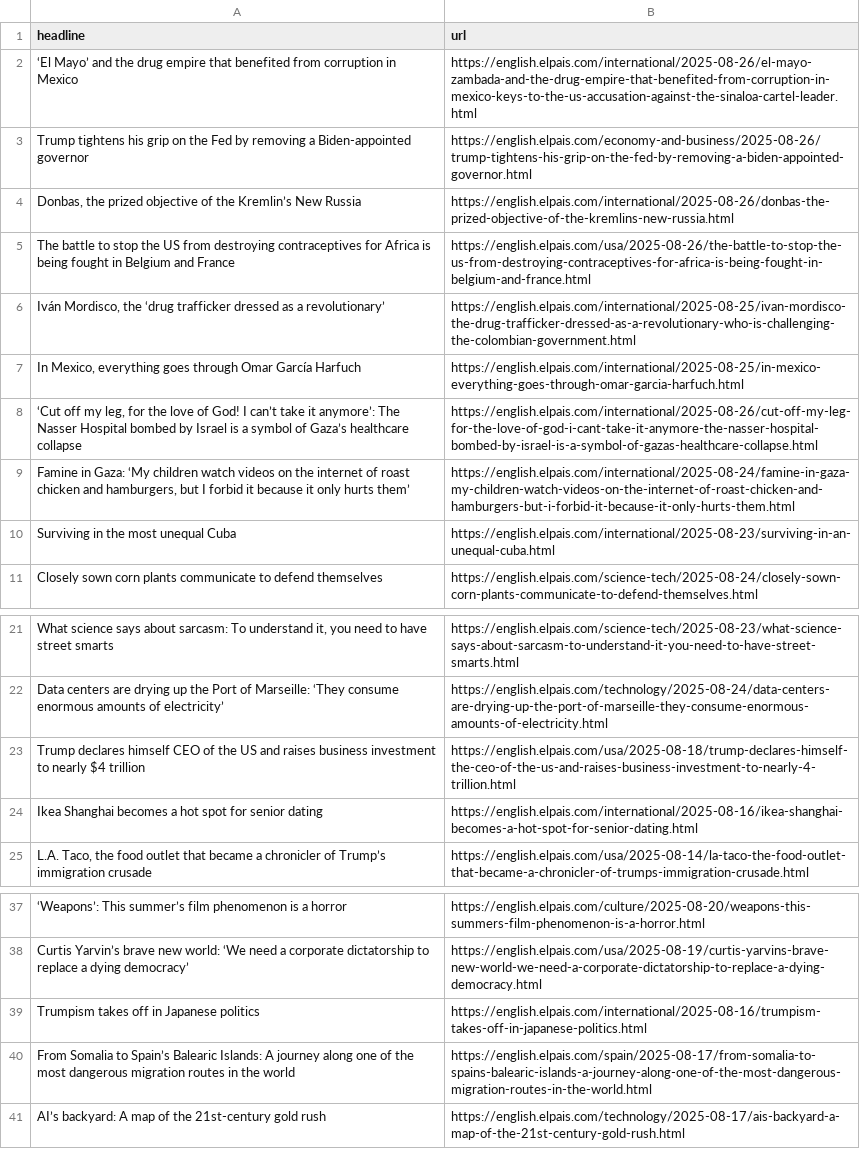
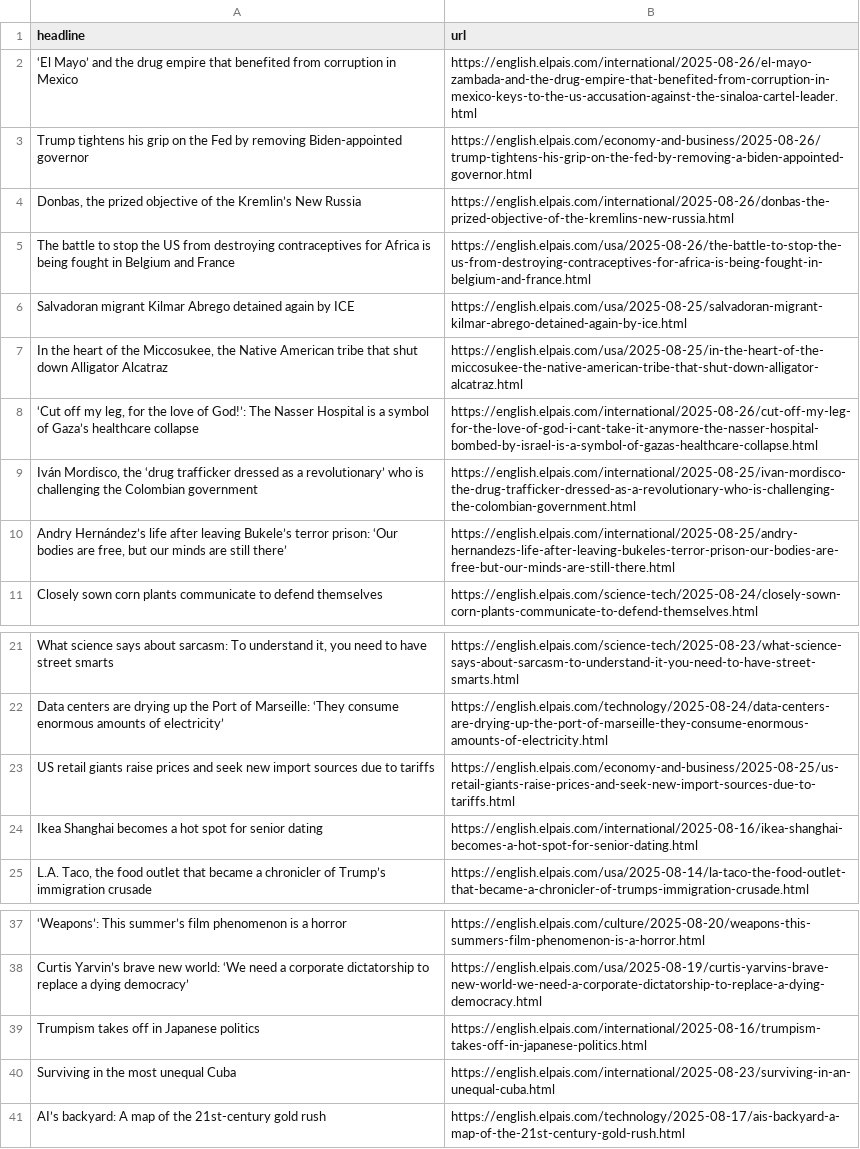
Before and after one commit to patvoe/lede-2024-auto-scraper, a CSV file: headlines.csv, drawn as a sheet; only a part is shown, gaps mark what is left out; removed rows and columns are numbered as before the commit, all else as after; the diff names each change by its address in the sheet, - before the commit and + after, or states it on an @@ line.

```diff
--- a/headlines.csv
+++ b/headlines.csv
-A3 (headline): …by removing a Biden-appointed governor
+A3 (headline): …by removing Biden-appointed governor
+row 6: Salvadoran migrant Kilmar Abrego detained again by ICE | https://english.elpais.com/usa/2025-08-25/salvadoran-migrant-kilmar-abrego-detained-again-by-ice.html
+row 7: In the heart of the Miccosukee, the Native American tribe that shut down Alligator Alcatraz | https://english.elpais.com/usa/2025-08-25/in-the-heart-of-the-miccosukee-the-native-american-tribe-that-shut-down-alligator-alcatraz.html
+row 8: ‘Cut off my leg, for the love of God!’: The Nasser Hospital is a symbol of Gaza’s healthcare collapse | https://english.elpais.com/international/2025-08-26/cut-off-my-leg-for-the-love-of-god-i-cant-take-it-anymore-the-nasser-hospital-bombed-by-israel-is-a-symbol-of-gazas-healthcare-collapse.html
-A9 (headline): …a revolutionary’
+A9 (headline): …a revolutionary’ who is challenging the Colombian government
-row 7: In Mexico, everything goes through Omar García Harfuch | https://english.elpais.com/international/2025-08-25/in-mexico-everything-goes-through-omar-garcia-harfuch.html
-row 8: ‘Cut off my leg, for the love of God! I can’t take it anymore’: The Nasser Hospital bombed by Israel is a symbol of Gaza’s healthcare collapse | https://english.elpais.com/international/2025-08-26/cut-off-my-leg-for-the-love-of-god-i-cant-take-it-anymore-the-nasser-hospital-bombed-by-israel-is-a-symbol-of-gazas-healthcare-collapse.html
-row 9: Famine in Gaza: ‘My children watch videos on the internet of roast chicken and hamburgers, but I forbid it because it only hurts them’ | https://english.elpais.com/international/2025-08-24/famine-in-gaza-my-children-watch-videos-on-the-internet-of-roast-chicken-and-hamburgers-but-i-forbid-it-because-it-only-hurts-them.html
+row 10: Andry Hernández’s life after leaving Bukele’s terror prison: ‘Our bodies are free, but our minds are still there’ | https://english.elpais.com/international/2025-08-25/andry-hernandezs-life-after-leaving-bukeles-terror-prison-our-bodies-are-free-but-our-minds-are-still-there.html
-row 23: Trump declares himself CEO of the US and raises business investment to nearly $4 trillion | https://english.elpais.com/usa/2025-08-18/trump-declares-himself-the-ceo-of-the-us-and-raises-business-investment-to-nearly-4-trillion.html
+row 23: US retail giants raise prices and seek new import sources due to tariffs | https://english.elpais.com/economy-and-business/2025-08-25/us-retail-giants-raise-prices-and-seek-new-import-sources-due-to-tariffs.html
-row 40: From Somalia to Spain’s Balearic Islands: A journey along one of the most dangerous migration routes in the world | https://english.elpais.com/spain/2025-08-17/from-somalia-to-spains-balearic-islands-a-journey-along-one-of-the-most-dangerous-migration-routes-in-the-world.html
@@ row 10 moved to row 40: Surviving in the most unequal Cuba @@
```
